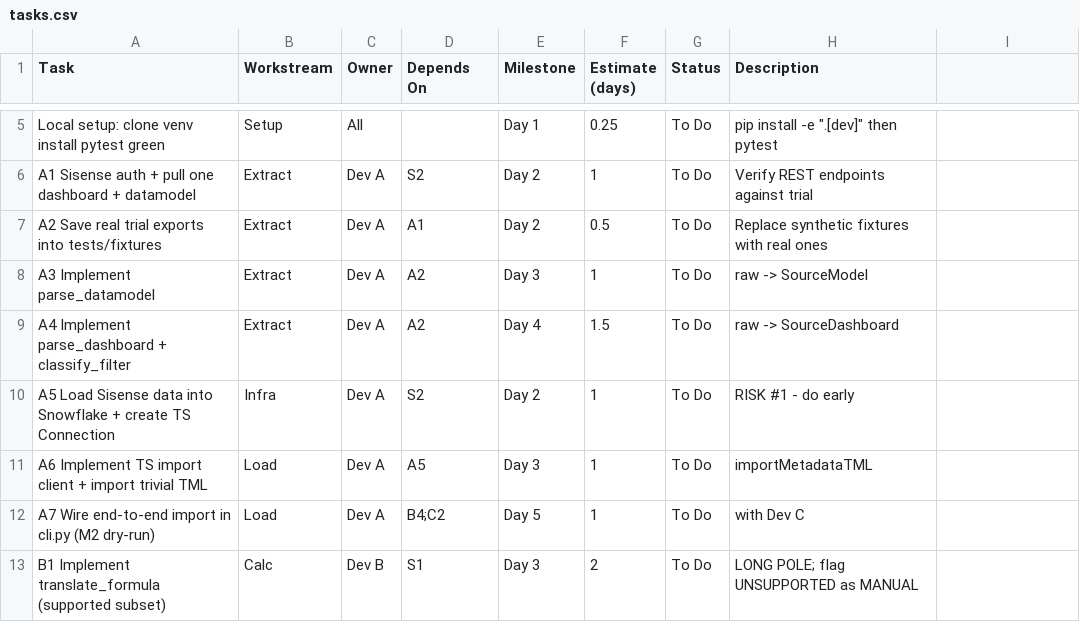
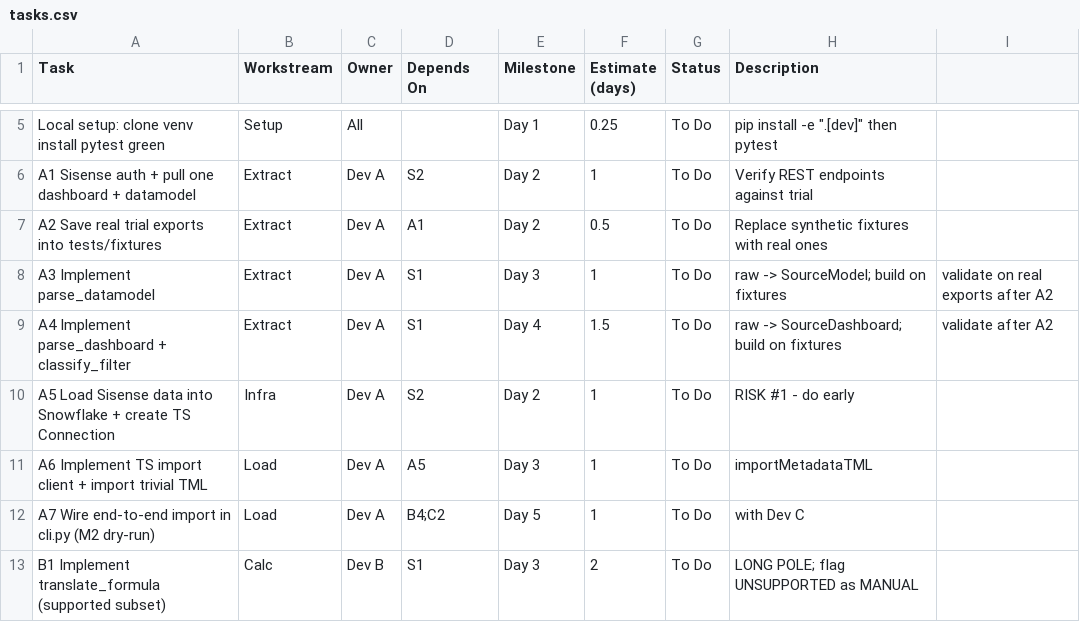
Before and after one commit to PS-Sisense/sisense2ts, a CSV file: pm/tasks.csv, drawn as a sheet; only a part is shown, gaps mark what is left out.

```diff
--- a/pm/tasks.csv
+++ b/pm/tasks.csv
@@ -7,4 +7,4 @@ A1 Sisense auth + pull one dashboard + datamodel,Extract,Dev A,S2,Day 2,1,To Do,
 A2 Save real trial exports into tests/fixtures,Extract,Dev A,A1,Day 2,0.5,To Do,Replace synthetic fixtures with real ones
-A3 Implement parse_datamodel,Extract,Dev A,A2,Day 3,1,To Do,raw -> SourceModel
-A4 Implement parse_dashboard + classify_filter,Extract,Dev A,A2,Day 4,1.5,To Do,raw -> SourceDashboard
+A3 Implement parse_datamodel,Extract,Dev A,S1,Day 3,1,To Do,raw -> SourceModel; build on fixtures, validate on real exports after A2
+A4 Implement parse_dashboard + classify_filter,Extract,Dev A,S1,Day 4,1.5,To Do,raw -> SourceDashboard; build on fixtures, validate after A2
 A5 Load Sisense data into Snowflake + create TS Connection,Infra,Dev A,S2,Day 2,1,To Do,RISK #1 - do early
```
Also changed, not shown: 1 other file.
